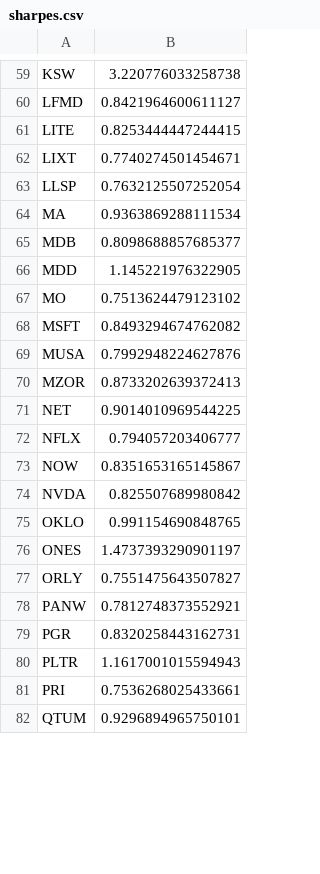
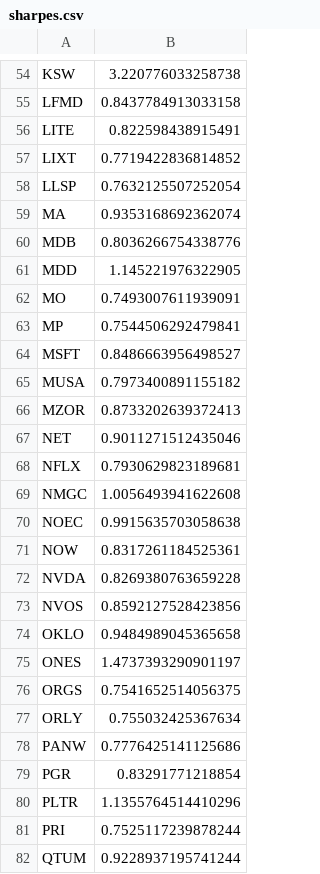
Before and after one commit to damiansp/marketModeling, a CSV file: daily/data/sharpes.csv, drawn as a sheet; only a part is shown, gaps mark what is left out; addresses are those after the commit; the diff covers the shown part only; the diff names each change by its address in the sheet, - before the commit and + after, or states it on an @@ line.

```diff
--- a/daily/data/sharpes.csv
+++ b/daily/data/sharpes.csv
-B55: 0.8421964600611127
+B55: 0.8437784913033158
-B56: 0.8253444447244415
+B56: 0.822598438915491
-B57: 0.7740274501454671
+B57: 0.7719422836814852
-B59: 0.9363869288111534
+B59: 0.9353168692362074
-B60: 0.8098688857685377
+B60: 0.8036266754338776
-B62: 0.7513624479123102
+B62: 0.7493007611939091
+row 63: MP | 0.7544506292479841
-B64: 0.8493294674762082
+B64: 0.8486663956498527
-B65: 0.7992948224627876
+B65: 0.7973400891155182
-B67: 0.9014010969544225
+B67: 0.9011271512435046
-B68: 0.794057203406777
+B68: 0.7930629823189681
+row 69: NMGC | 1.0056493941622608
+row 70: NOEC | 0.9915635703058638
-B71: 0.8351653165145867
+B71: 0.8317261184525361
-B72: 0.825507689980842
+B72: 0.8269380763659228
+row 73: NVOS | 0.8592127528423856
-B74: 0.991154690848765
+B74: 0.9484989045365658
+row 76: ORGS | 0.7541652514056375
-B77: 0.7551475643507827
+B77: 0.755032425367634
-B78: 0.7812748373552921
+B78: 0.7776425141125686
-B79: 0.8320258443162731
+B79: 0.83291771218854
-B80: 1.1617001015594943
+B80: 1.1355764514410296
-B81: 0.7536268025433661
+B81: 0.7525117239878244
-B82: 0.9296894965750101
+B82: 0.9228937195741244
```
Also changed, not shown: 11 added rows, 16 removed rows and 41 edited cells elsewhere in this file, daily/data/best_stocks.csv, daily/data/stock_metrics.csv, 19 other files.
